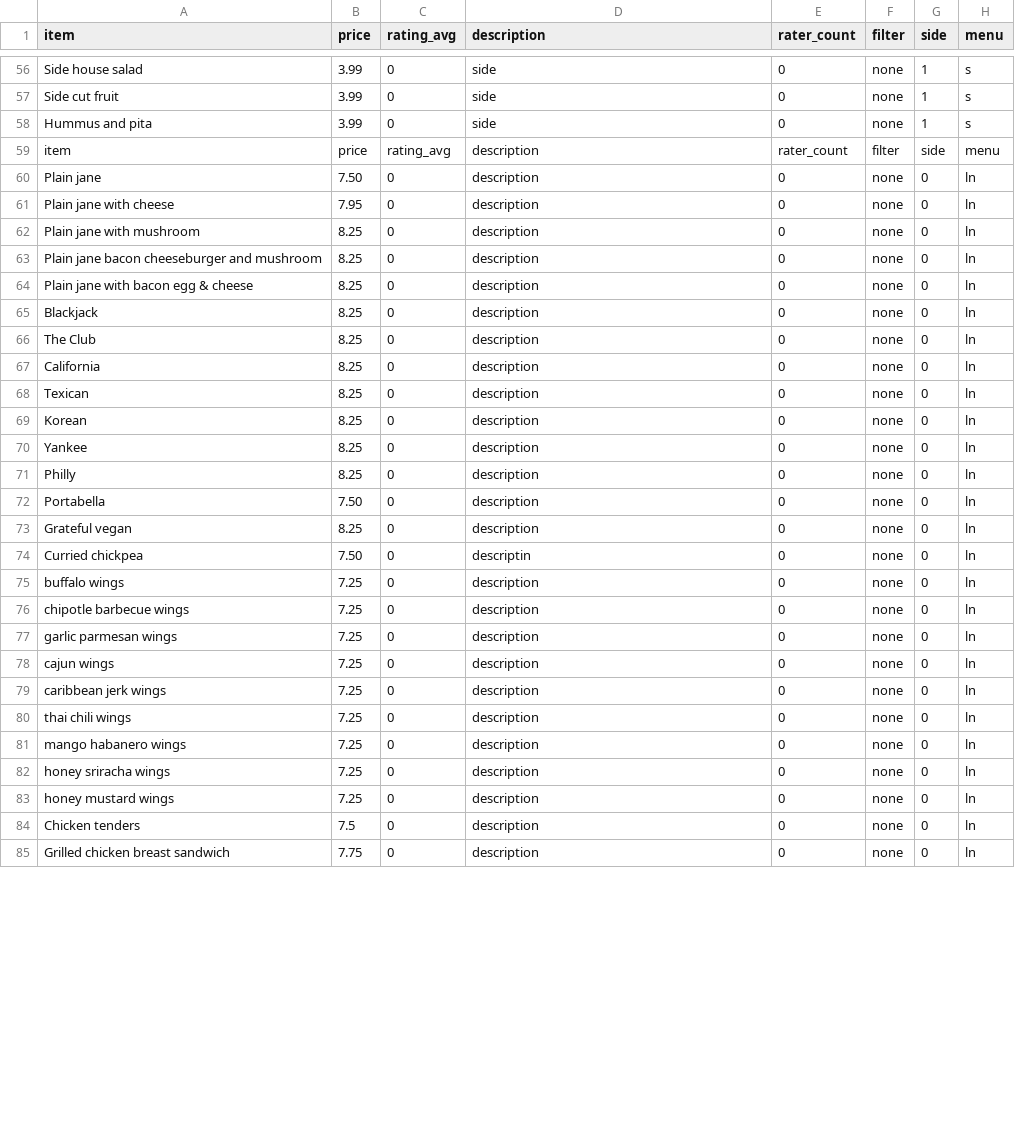
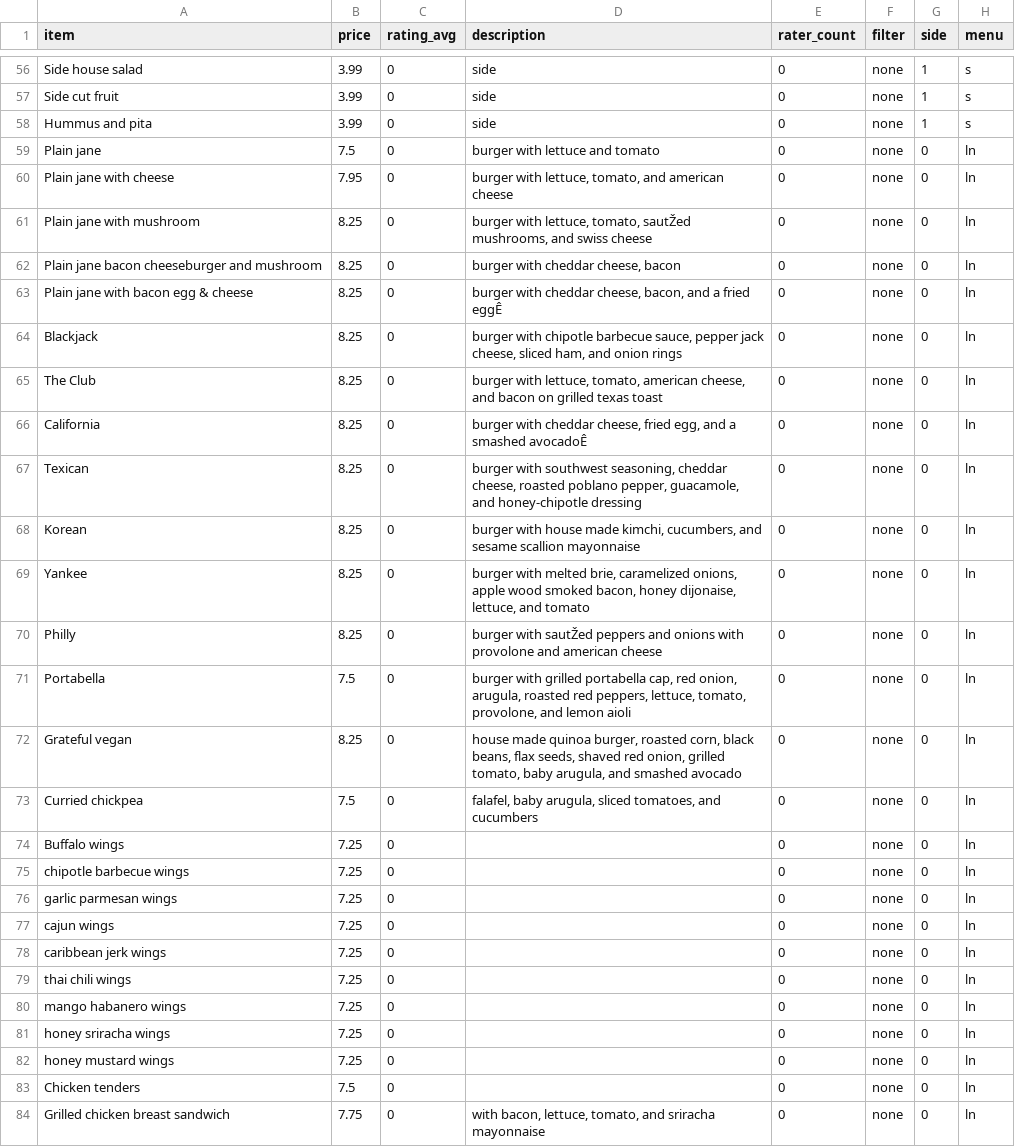
Before and after one commit to barca/FoodyCall, a CSV file: summies.csv, drawn as a sheet; only a part is shown, gaps mark what is left out; removed rows and columns are numbered as before the commit, all else as after; the diff covers the shown part only; the diff names each change by its address in the sheet, - before the commit and + after, or states it on an @@ line.

Commit message:
descriptions

```diff
--- a/summies.csv
+++ b/summies.csv
-row 59: item | price | rating_avg | description | rater_count | filter | side | menu
-B59 (price): 7.50
+B59 (price): 7.5
-D59 (description): description
+D59 (description): burger with lettuce and tomato
-D60 (description): description
+D60 (description): burger with lettuce, tomato, and american cheese
-D61 (description): description
+D61 (description): burger with lettuce, tomato, sautŽed mushrooms, and swiss cheese
-D62 (description): description
+D62 (description): burger with cheddar cheese, bacon
-D63 (description): description
+D63 (description): burger with cheddar cheese, bacon, and a fried eggÊ
-D64 (description): description
+D64 (description): burger with chipotle barbecue sauce, pepper jack cheese, sliced ham, and onion rings
-D65 (description): description
+D65 (description): burger with lettuce, tomato, american cheese, and bacon on grilled texas toast
-D66 (description): description
+D66 (description): burger with cheddar cheese, fried egg, and a smashed avocadoÊ
-D67 (description): description
+D67 (description): burger with southwest seasoning, cheddar cheese, roasted poblano pepper, guacamole, and honey-chipotle dressing
-D68 (description): description
+D68 (description): burger with house made kimchi, cucumbers, and sesame scallion mayonnaise
-D69 (description): description
+D69 (description): burger with melted brie, caramelized onions, apple wood smoked bacon, honey dijonaise, lettuce, and tomato
-D70 (description): description
+D70 (description): burger with sautŽed peppers and onions with provolone and american cheese
-B71 (price): 7.50
+B71 (price): 7.5
-D71 (description): description
+D71 (description): burger with grilled portabella cap, red onion, arugula, roasted red peppers, lettuce, tomato, provolone, and lemon aioli
-D72 (description): description
+D72 (description): house made quinoa burger, roasted corn, black beans, flax seeds, shaved red onion, grilled tomato, baby arugula, and smashed avocado
-B73 (price): 7.50
+B73 (price): 7.5
-D73 (description): descriptin
+D73 (description): falafel, baby arugula, sliced tomatoes, and cucumbers
-A74 (item): buffalo wings
+A74 (item): Buffalo wings
-D74:D83 (description): description
+D74:D83 (description): (empty)
-D84 (description): description
+D84 (description): with bacon, lettuce, tomato, and sriracha mayonnaise
```
Also changed, not shown: 54 edited cells elsewhere in this file.
